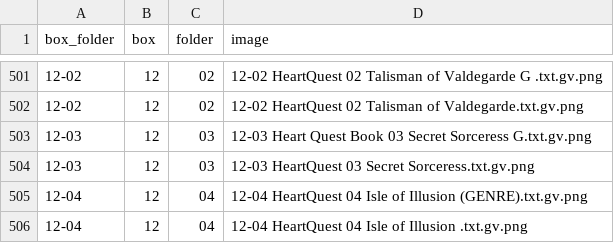
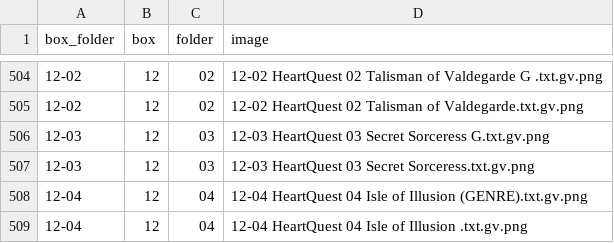
Before and after one commit to jeremydouglass/transverse-gallery, a TSV file: _data/image_list.tsv, drawn as a sheet; only a part is shown, gaps mark what is left out; the diff covers the shown part only.

Commit message:
Data: update graph_data, image_list

```diff
--- a/_data/image_list.tsv
+++ b/_data/image_list.tsv
@@ -502,3 +505,3 @@ box_folder	box	folder	image
 12-02	12	02	12-02 HeartQuest 02 Talisman of Valdegarde.txt.gv.png
-12-03	12	03	12-03 Heart Quest Book 03 Secret Sorceress G.txt.gv.png
+12-03	12	03	12-03 HeartQuest 03 Secret Sorceress G.txt.gv.png
 12-03	12	03	12-03 HeartQuest 03 Secret Sorceress.txt.gv.png
```
Also changed, not shown: 11 added rows elsewhere in this file, _data/graph_data.tsv.
